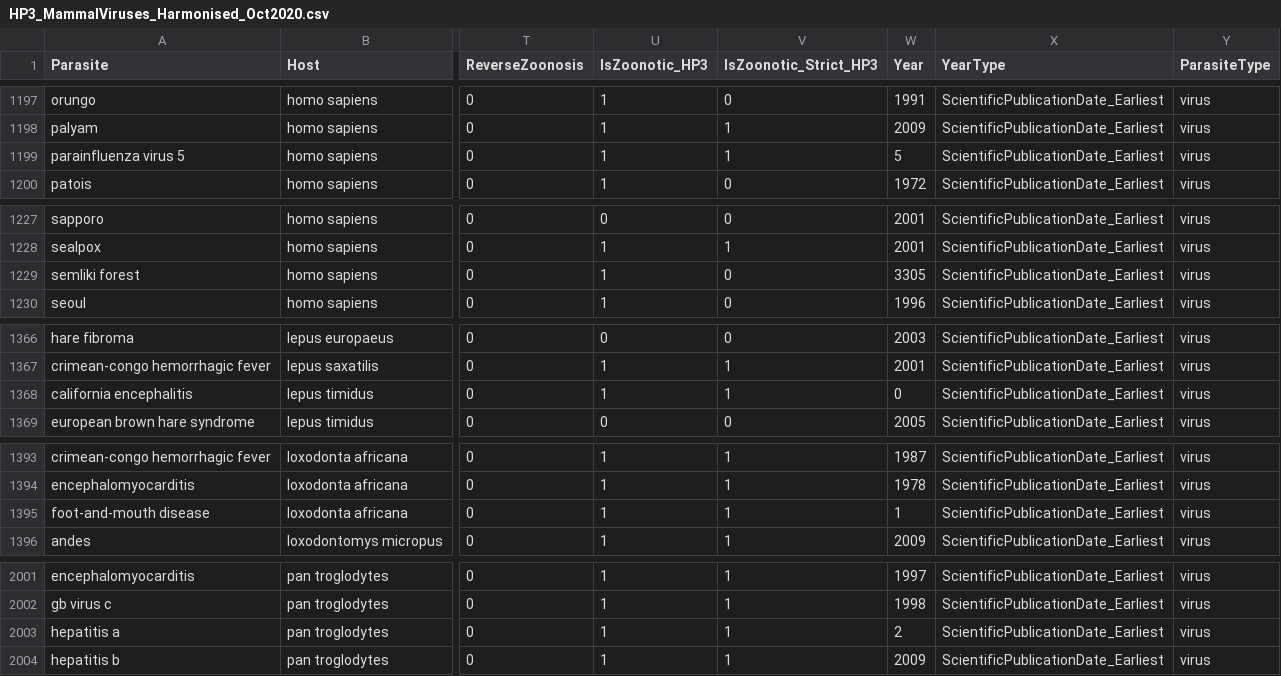
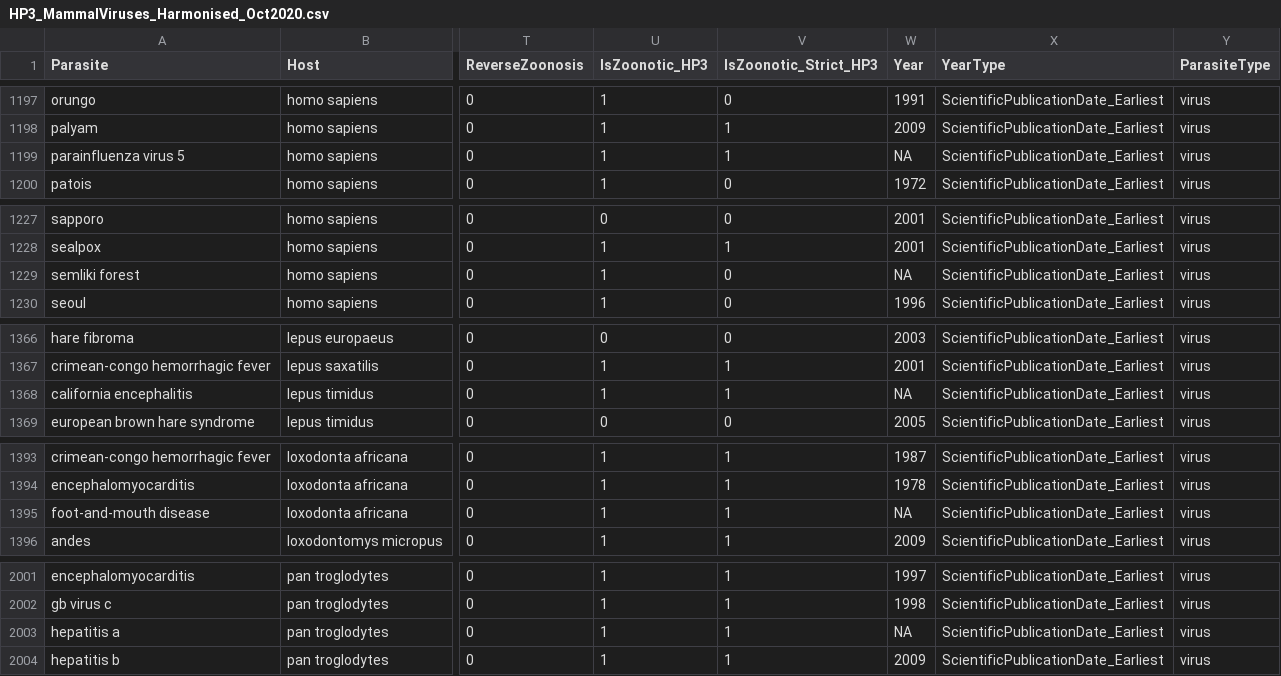
Before and after one commit to viralemergence/clover, a CSV file: output/hostpathogen_harmonised/HP3_MammalViruses_Harmonised_Oct2020.csv, drawn as a sheet; only a part is shown, gaps mark what is left out; the diff covers the shown part only; the diff names each change by its address in the sheet, - before the commit and + after, or states it on an @@ line.

```diff
--- a/output/hostpathogen_harmonised/HP3_MammalViruses_Harmonised_Oct2020.csv
+++ b/output/hostpathogen_harmonised/HP3_MammalViruses_Harmonised_Oct2020.csv
-W1199 (Year): 5
+W1199 (Year): NA
-W1229 (Year): 3305
+W1229 (Year): NA
-W1368 (Year): 0
+W1368 (Year): NA
-W1395 (Year): 1
+W1395 (Year): NA
-W2003 (Year): 2
+W2003 (Year): NA
```
Also changed, not shown: 4 edited cells elsewhere in this file, 18 other files.
